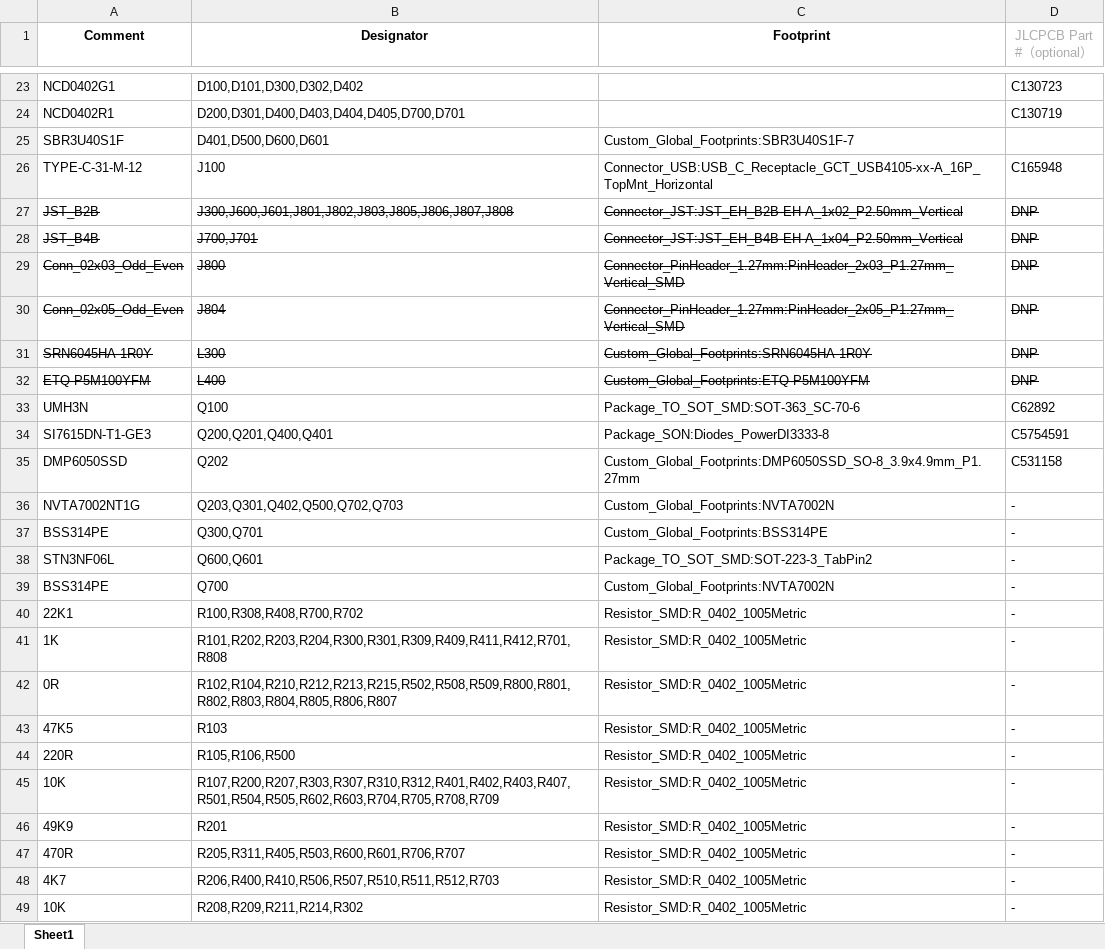
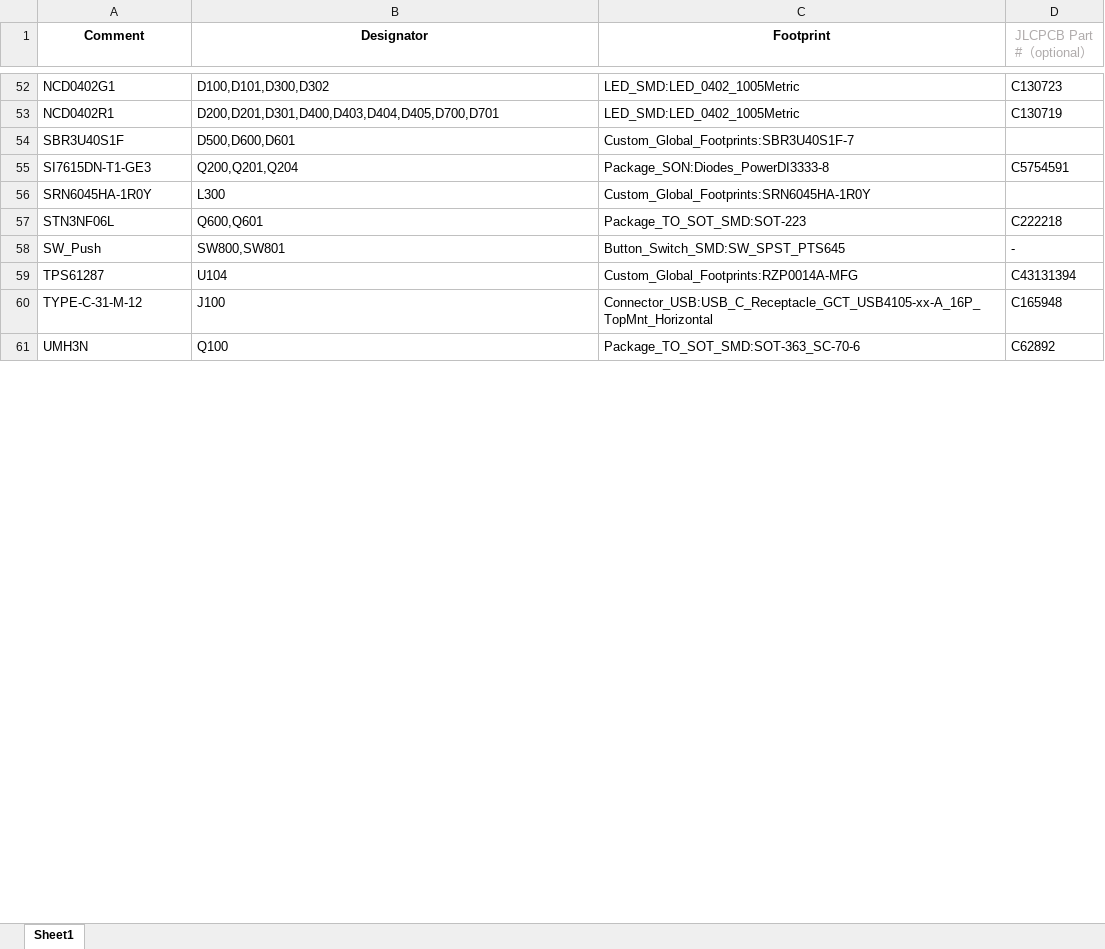
Before and after one commit to marcy05/sprinkler, an Excel workbook: 01_Hardware/BOM/Sample-BOM_JLCSMT.xlsx, sheet Sheet1, drawn as a sheet; only a part is shown, gaps mark what is left out; values as stored, in another font and other column widths than the file's, no borders; removed rows and columns are numbered as before the commit, all else as after; the diff covers the shown part only; the diff names each change by its address in the sheet, - before the commit and + after, or states it on an @@ line.

Commit message:
BOM done, except connectors/thermistor/button -> Will re-check BOM before sending to manufacturing

```diff
--- a/01_Hardware/BOM/Sample-BOM_JLCSMT.xlsx (sheet Sheet1)
+++ b/01_Hardware/BOM/Sample-BOM_JLCSMT.xlsx (sheet Sheet1)
-B52 (Designator): D100,D101,D300,D302,D402
+B52 (Designator): D100,D101,D300,D302
-C52:C53 (Footprint): (empty)
+C52:C53 (Footprint): LED_SMD:LED_0402_1005Metric
-B53 (Designator): D200,D301,D400,D403,D404,D405,D700,D701
+B53 (Designator): D200,D201,D301,D400,D403,D404,D405,D700,D701
-B54 (Designator): D401,D500,D600,D601
+B54 (Designator): D500,D600,D601
+row 55: SI7615DN-T1-GE3 | Q200,Q201,Q204 | Package_SON:Diodes_PowerDI3333-8 | C5754591
+row 56: SRN6045HA-1R0Y | L300 | Custom_Global_Footprints:SRN6045HA-1R0Y
+row 57: STN3NF06L | Q600,Q601 | Package_TO_SOT_SMD:SOT-223 | C222218
@@ row 55 moved to row 58: SW_Push @@
+row 59: TPS61287 | U104 | Custom_Global_Footprints:RZP0014A-MFG | C43131394
-row 27: JST_B2B | J300,J600,J601,J801,J802,J803,J805,J806,J807,J808 | Connector_JST:JST_EH_B2B-EH-A_1x02_P2.50mm_Vertical | DNP
-row 28: JST_B4B | J700,J701 | Connector_JST:JST_EH_B4B-EH-A_1x04_P2.50mm_Vertical | DNP
-row 29: Conn_02x03_Odd_Even | J800 | Connector_PinHeader_1.27mm:PinHeader_2x03_P1.27mm_Vertical_SMD | DNP
-row 30: Conn_02x05_Odd_Even | J804 | Connector_PinHeader_1.27mm:PinHeader_2x05_P1.27mm_Vertical_SMD | DNP
-row 31: SRN6045HA-1R0Y | L300 | Custom_Global_Footprints:SRN6045HA-1R0Y | DNP
-row 32: ETQ-P5M100YFM | L400 | Custom_Global_Footprints:ETQ-P5M100YFM | DNP
-row 34: SI7615DN-T1-GE3 | Q200,Q201,Q400,Q401 | Package_SON:Diodes_PowerDI3333-8 | C5754591
-row 35: DMP6050SSD | Q202 | Custom_Global_Footprints:DMP6050SSD_SO-8_3.9x4.9mm_P1.27mm | C531158
-row 36: NVTA7002NT1G | Q203,Q301,Q402,Q500,Q702,Q703 | Custom_Global_Footprints:NVTA7002N | -
-row 37: BSS314PE | Q300,Q701 | Custom_Global_Footprints:BSS314PE | -
-row 38: STN3NF06L | Q600,Q601 | Package_TO_SOT_SMD:SOT-223-3_TabPin2 | -
-row 39: BSS314PE | Q700 | Custom_Global_Footprints:NVTA7002N | -
-row 40: 22K1 | R100,R308,R408,R700,R702 | Resistor_SMD:R_0402_1005Metric | -
-row 41: 1K | R101,R202,R203,R204,R300,R301,R309,R409,R411,R412,R701,R808 | Resistor_SMD:R_0402_1005Metric | -
-row 42: 0R | R102,R104,R210,R212,R213,R215,R502,R508,R509,R800,R801,R802,R803,R804,R805,R806,R807 | Resistor_SMD:R_0402_1005Metric | -
-row 43: 47K5 | R103 | Resistor_SMD:R_0402_1005Metric | -
-row 44: 220R | R105,R106,R500 | Resistor_SMD:R_0402_1005Metric | -
-row 45: 10K | R107,R200,R207,R303,R307,R310,R312,R401,R402,R403,R407,R501,R504,R505,R602,R603,R704,R705,R708,R709 | Resistor_SMD:R_0402_1005Metric | -
-row 46: 49K9 | R201 | Resistor_SMD:R_0402_1005Metric | -
-row 47: 470R | R205,R311,R405,R503,R600,R601,R706,R707 | Resistor_SMD:R_0402_1005Metric | -
-row 48: 4K7 | R206,R400,R410,R506,R507,R510,R511,R512,R703 | Resistor_SMD:R_0402_1005Metric | -
-row 49: 10K | R208,R209,R211,R214,R302 | Resistor_SMD:R_0402_1005Metric | -
```
Also changed, not shown: 43 added rows, 32 removed rows, 3 moved rows and 15 edited cells elsewhere in this sheet, 22 other files.
